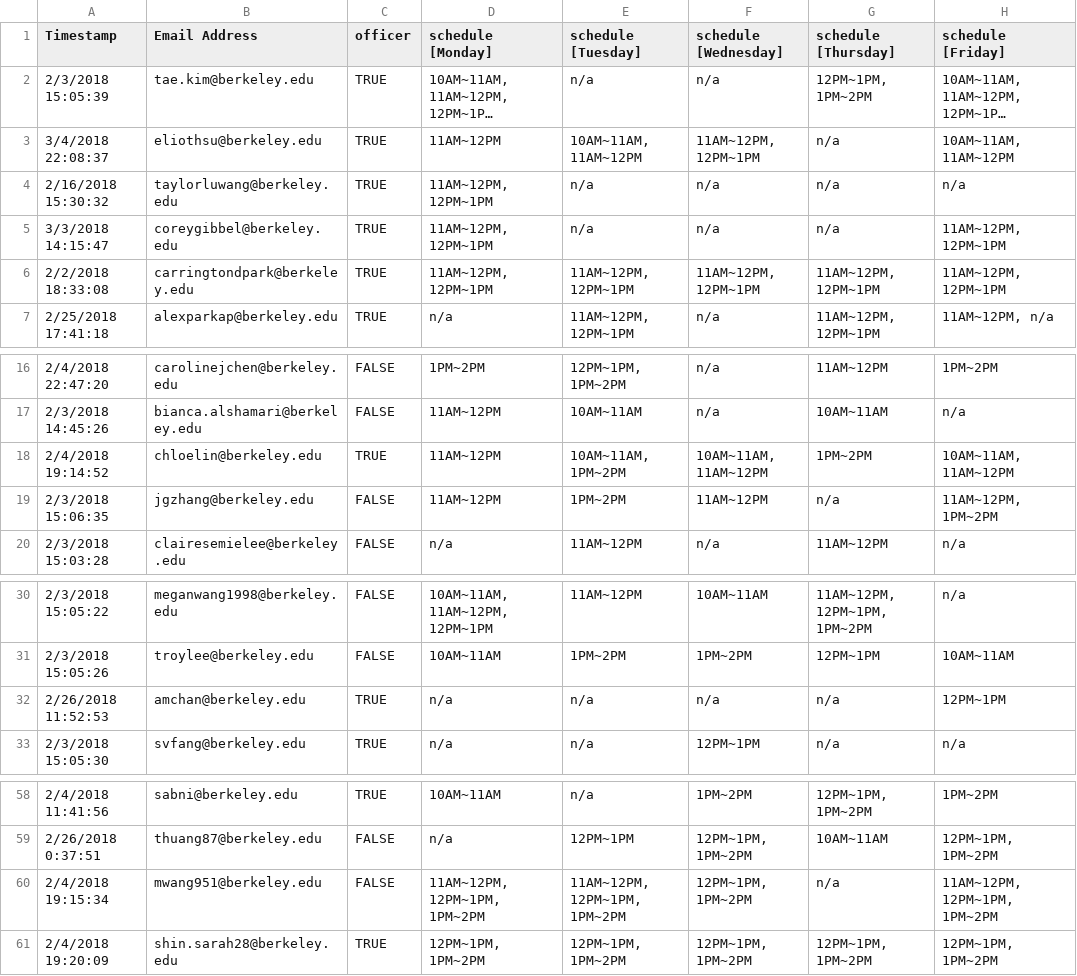
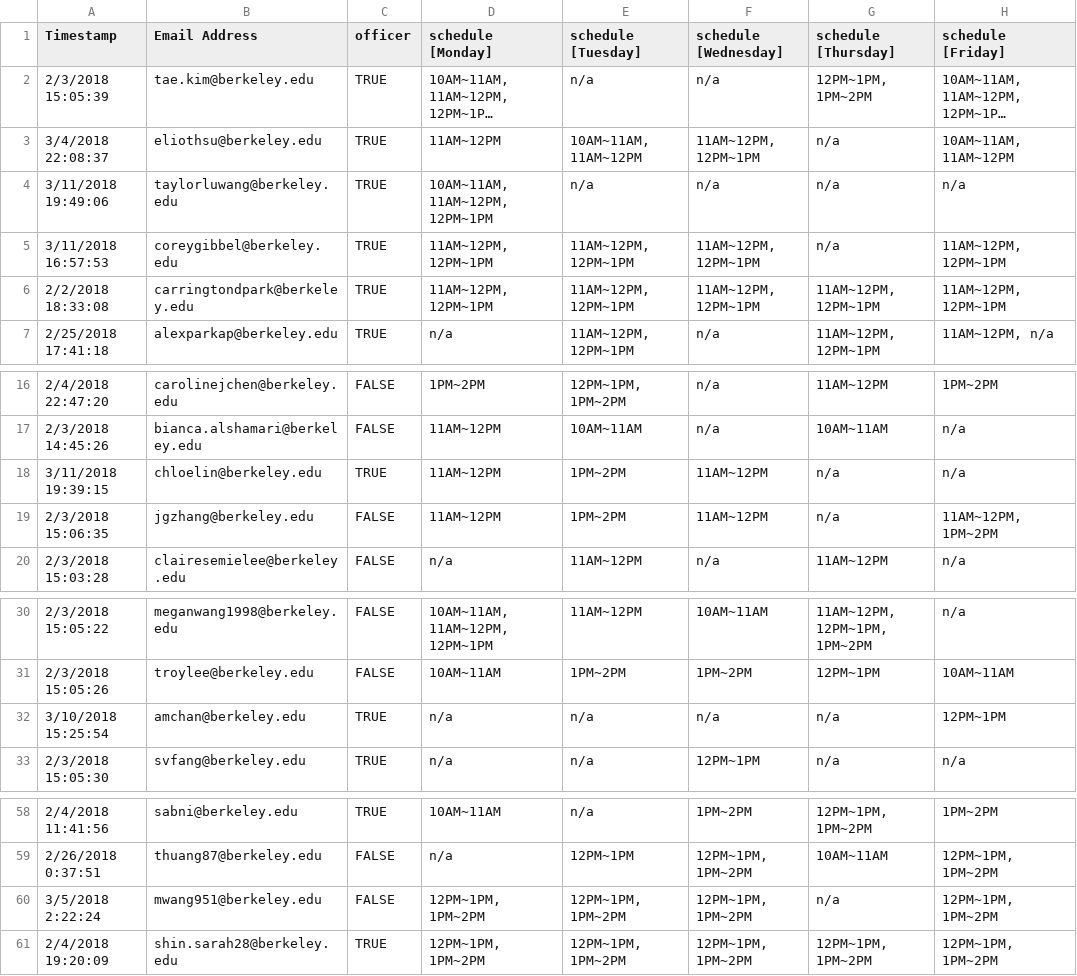
Before and after one commit to eliothsu/TablingScheduler, a CSV file: tablingform.csv, drawn as a sheet; only a part is shown, gaps mark what is left out; long unchanged cells end in ….

Commit message:
Generated week6 tabling; used #2

```diff
--- a/tablingform.csv
+++ b/tablingform.csv
@@ -3,4 +3,4 @@ Timestamp,Email Address,officer,schedule [Monday],schedule [Tuesday],schedule [W
 3/4/2018 22:08:37,eliothsu@berkeley.edu,TRUE,11AM~12PM,"10AM~11AM, 11AM~12PM","11AM~12PM, 12PM~1PM",n/a,"10AM~11AM, 11AM~12PM"
-2/16/2018 15:30:32,taylorluwang@berkeley.edu,TRUE,"11AM~12PM, 12PM~1PM",n/a,n/a,n/a,n/a
-3/3/2018 14:15:47,coreygibbel@berkeley.edu,TRUE,"11AM~12PM, 12PM~1PM",n/a,n/a,n/a,"11AM~12PM, 12PM~1PM"
+3/11/2018 19:49:06,taylorluwang@berkeley.edu,TRUE,"10AM~11AM, 11AM~12PM, 12PM~1PM",n/a,n/a,n/a,n/a
+3/11/2018 16:57:53,coreygibbel@berkeley.edu,TRUE,"11AM~12PM, 12PM~1PM","11AM~12PM, 12PM~1PM","11AM~12PM, 12PM~1PM",n/a,"11AM~12PM, 12PM~1PM"
 2/2/2018 18:33:08,carringtondpark@berkeley.edu,TRUE,"11AM~12PM, 12PM~1PM","11AM~12PM, 12PM~1PM","11AM~12PM, 12PM~1PM","11AM~12PM, 12PM~1PM","11AM~12PM, 12PM~1PM"
@@ -17,3 +17,3 @@ Timestamp,Email Address,officer,schedule [Monday],schedule [Tuesday],schedule [W
 2/3/2018 14:45:26,bianca.alshamari@berkeley.edu,FALSE,11AM~12PM,10AM~11AM,n/a,10AM~11AM,n/a
-2/4/2018 19:14:52,chloelin@berkeley.edu,TRUE,11AM~12PM,"10AM~11AM, 1PM~2PM","10AM~11AM, 11AM~12PM",1PM~2PM,"10AM~11AM, 11AM~12PM"
+3/11/2018 19:39:15,chloelin@berkeley.edu,TRUE,11AM~12PM,1PM~2PM,11AM~12PM,n/a,n/a
 2/3/2018 15:06:35,jgzhang@berkeley.edu,FALSE,11AM~12PM,1PM~2PM,11AM~12PM,n/a,"11AM~12PM, 1PM~2PM"
@@ -31,3 +31,3 @@ Timestamp,Email Address,officer,schedule [Monday],schedule [Tuesday],schedule [W
 2/3/2018 15:05:26,troylee@berkeley.edu,FALSE,10AM~11AM,1PM~2PM,1PM~2PM,12PM~1PM,10AM~11AM
-2/26/2018 11:52:53,amchan@berkeley.edu,TRUE,n/a,n/a,n/a,n/a,12PM~1PM
+3/10/2018 15:25:54,amchan@berkeley.edu,TRUE,n/a,n/a,n/a,n/a,12PM~1PM
 2/3/2018 15:05:30,svfang@berkeley.edu,TRUE,n/a,n/a,12PM~1PM,n/a,n/a
@@ -59,3 +59,3 @@ Timestamp,Email Address,officer,schedule [Monday],schedule [Tuesday],schedule [W
 2/26/2018 0:37:51,thuang87@berkeley.edu,FALSE,n/a,12PM~1PM,"12PM~1PM, 1PM~2PM",10AM~11AM,"12PM~1PM, 1PM~2PM"
-2/4/2018 19:15:34,mwang951@berkeley.edu,FALSE,"11AM~12PM, 12PM~1PM, 1PM~2PM","11AM~12PM, 12PM~1PM, 1PM~2PM","12PM~1PM, 1PM~2PM",n/a,"11AM~12PM, 12PM~1PM, 1PM~2PM"
+3/5/2018 2:22:24,mwang951@berkeley.edu,FALSE,"12PM~1PM, 1PM~2PM","12PM~1PM, 1PM~2PM","12PM~1PM, 1PM~2PM",n/a,"12PM~1PM, 1PM~2PM"
 2/4/2018 19:20:09,shin.sarah28@berkeley.edu,TRUE,"12PM~1PM, 1PM~2PM","12PM~1PM, 1PM~2PM","12PM~1PM, 1PM~2PM","12PM~1PM, 1PM~2PM","12PM~1PM, 1PM~2PM"
```
Also changed, not shown: 9 other files.
